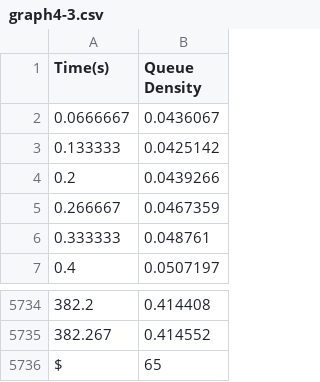
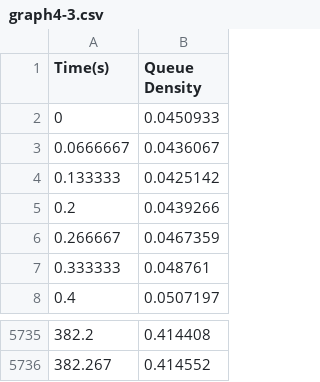
Before and after one commit to its-sachin/COP290, a CSV file: Assignment1/Subtask3/GraphsTesting/graph4-3.csv, drawn as a sheet; only a part is shown, gaps mark what is left out; removed rows and columns are numbered as before the commit, all else as after; the diff names each change by its address in the sheet, - before the commit and + after, or states it on an @@ line.

```diff
--- a/Assignment1/Subtask3/GraphsTesting/graph4-3.csv
+++ b/Assignment1/Subtask3/GraphsTesting/graph4-3.csv
+row 2: 0 | 0.0450933
-row 5736: $ | 65
```
Also changed, not shown: Assignment1/Subtask3/GraphsTesting/graph4-1.csv, Assignment1/Subtask3/GraphsTesting/graph4-2.csv, 4 other files.
